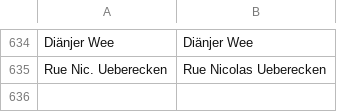
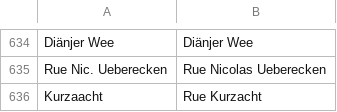
Before and after one commit to osmlu/csventrifuge, a CSV file: rules/luxembourg_addresses/rue.csv, drawn as a sheet; only a part is shown, gaps mark what is left out.

Commit message:
Street name Grevenmacher on the ground

```diff
--- a/rules/luxembourg_addresses/rue.csv
+++ b/rules/luxembourg_addresses/rue.csv
@@ -635 +635,2 @@ Diänjer  Wee	Diänjer Wee
 Rue Nic. Ueberecken	Rue Nicolas Ueberecken
+Kurzaacht	Rue Kurzacht
```
